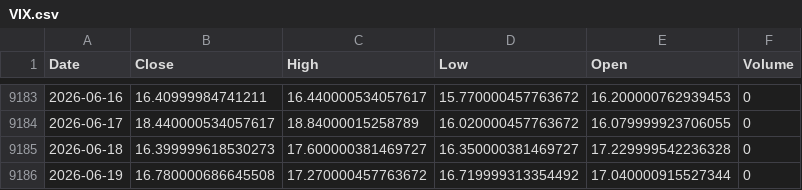
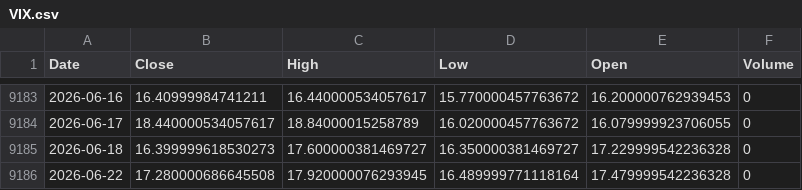
Before and after one commit to kittycapital/vix-spy, a CSV file: data/VIX.csv, drawn as a sheet; only a part is shown, gaps mark what is left out.

```diff
--- a/data/VIX.csv
+++ b/data/VIX.csv
@@ -9185,2 +9185,2 @@ Date,Close,High,Low,Open,Volume
 2026-06-18,16.399999618530273,17.600000381469727,16.350000381469727,17.229999542236328,0
-2026-06-19,16.780000686645508,17.270000457763672,16.719999313354492,17.040000915527344,0
+2026-06-22,17.280000686645508,17.920000076293945,16.489999771118164,17.479999542236328,0
```
Also changed, not shown: data/SPY.csv.
